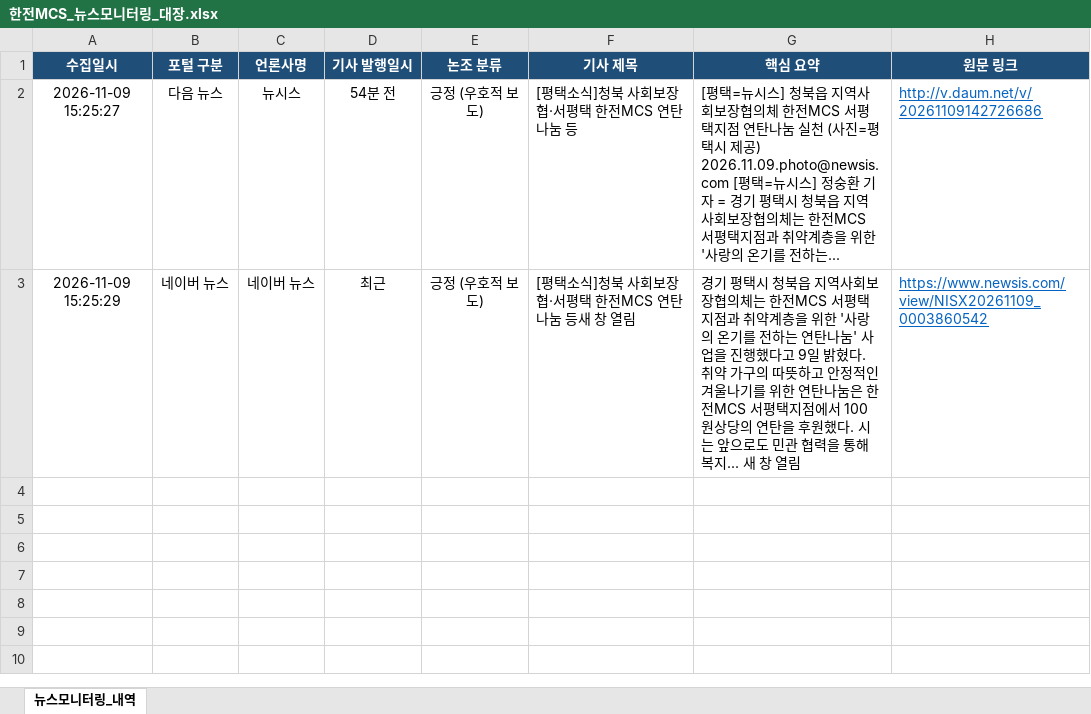
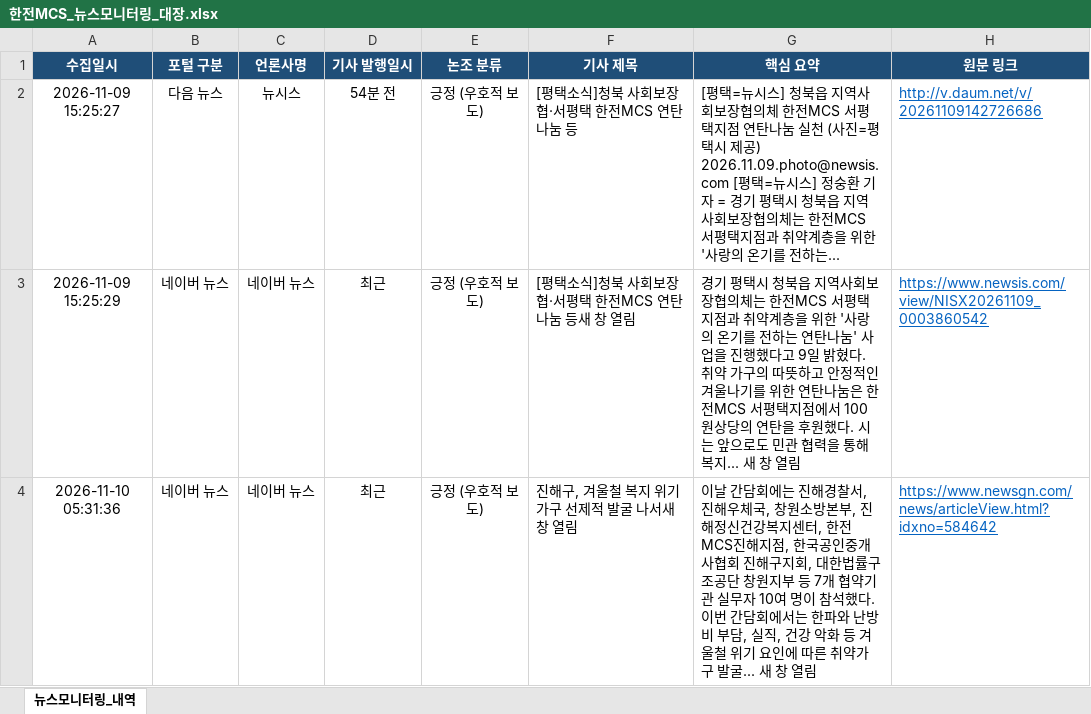
Before and after one commit to jjeonceo1-glitch/kepco-mcs-news, an Excel workbook: 한전MCS_뉴스모니터링_대장.xlsx, sheet 뉴스모니터링_내역, drawn as a sheet; values as stored, in another font and other column widths than the file's, no borders; the diff names each change by its address in the sheet, - before the commit and + after, or states it on an @@ line.

```diff
--- a/한전MCS_뉴스모니터링_대장.xlsx (sheet 뉴스모니터링_내역)
+++ b/한전MCS_뉴스모니터링_대장.xlsx (sheet 뉴스모니터링_내역)
+row 4: 2026-11-10 05:31:36 | 네이버 뉴스 | 네이버 뉴스 | 최근 | 긍정 (우호적 보도) | 진해구, 겨울철 복지 위기가구 선제적 발굴 나서새 창 열림 | 이날 간담회에는 진해경찰서, 진해우체국, 창원소방본부, 진해정신건강복지센터, 한전MCS진해지점, 한국공인중개사협회 진해구지회, 대한법률구조공단 창원지부 등 7개 협약기관 실무자 10여 명이 참석했다. 이번 간담회에서는 한파와 난방비 부담, 실직, 건강 악화 등 겨울철 위기 요인에 따른 취약가구 발굴... 새 창 열림 | https://www.newsgn.com/news/articleView.html?idxno=584642
```
Also changed, not shown: 1 other file.
